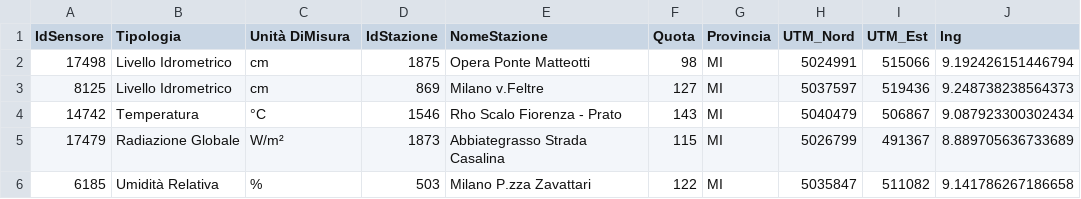
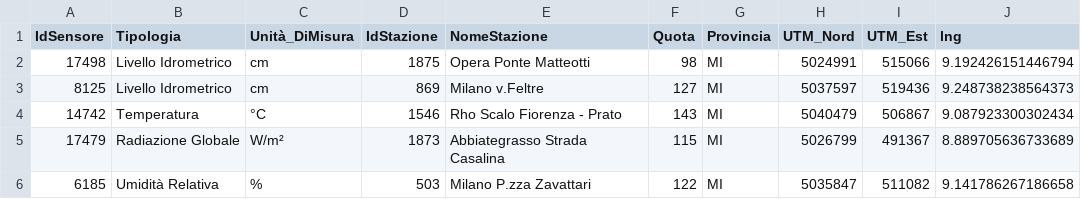
Before and after one commit to lelepado01/Tesi-di-Laurea-Triennale, a CSV file: dataset/meteo/tipologia_sensori.csv, drawn as a sheet; only a part is shown; the diff names each change by its address in the sheet, - before the commit and + after, or states it on an @@ line.

```diff
--- a/dataset/meteo/tipologia_sensori.csv
+++ b/dataset/meteo/tipologia_sensori.csv
-C1: Unità DiMisura
+C1: Unità_DiMisura
```
Also changed, not shown: 2 other files.
